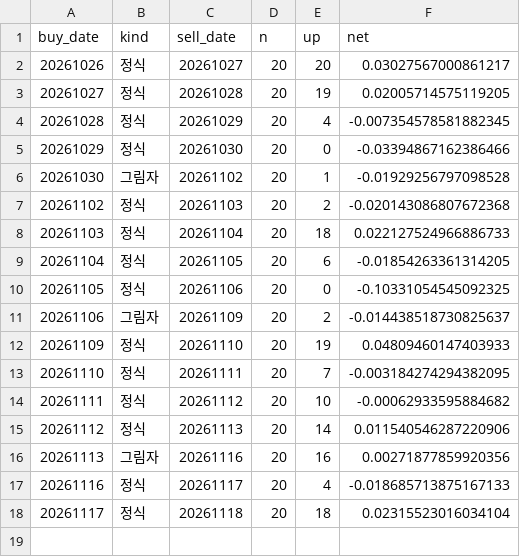
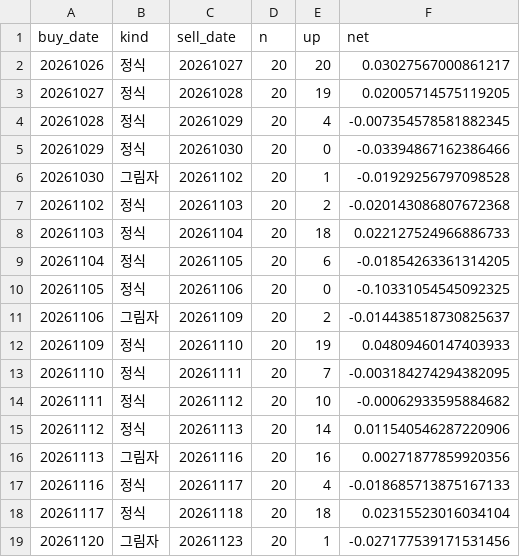
Before and after one commit to stanleyim/new, a CSV file: overnight_paper/daily.csv, drawn as a sheet.

```diff
--- a/overnight_paper/daily.csv
+++ b/overnight_paper/daily.csv
@@ -18 +18,2 @@ buy_date,kind,sell_date,n,up,net
 20261117,정식,20261118,20,18,0.02315523016034104
+20261120,그림자,20261123,20,1,-0.027177539171531456
```
Also changed, not shown: overnight_paper/etf_daily.csv, overnight_paper/trades.csv, 1 other file.
